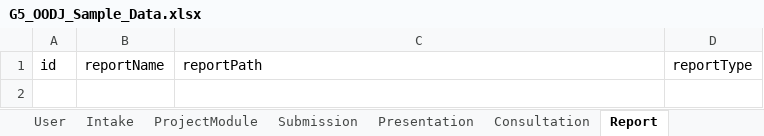
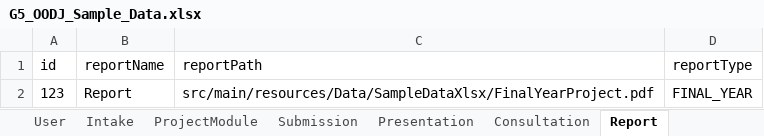
Before and after one commit to Snowman1115/G5-2402-OODJ, an Excel workbook: src/main/resources/Data/SampleDataXlsx/G5_OODJ_Sample_Data.xlsx, sheet Report, drawn as a sheet; values as stored, in another font and other column widths than the file's, no borders; the diff names each change by its address in the sheet, - before the commit and + after, or states it on an @@ line.

```diff
--- a/src/main/resources/Data/SampleDataXlsx/G5_OODJ_Sample_Data.xlsx (sheet Report)
+++ b/src/main/resources/Data/SampleDataXlsx/G5_OODJ_Sample_Data.xlsx (sheet Report)
+row 2: 123 | Report | src/main/resources/Data/SampleDataXlsx/FinalYearProject.pdf | FINAL_YEAR
```
Also changed, not shown: sheet Submission, 9 other files.
